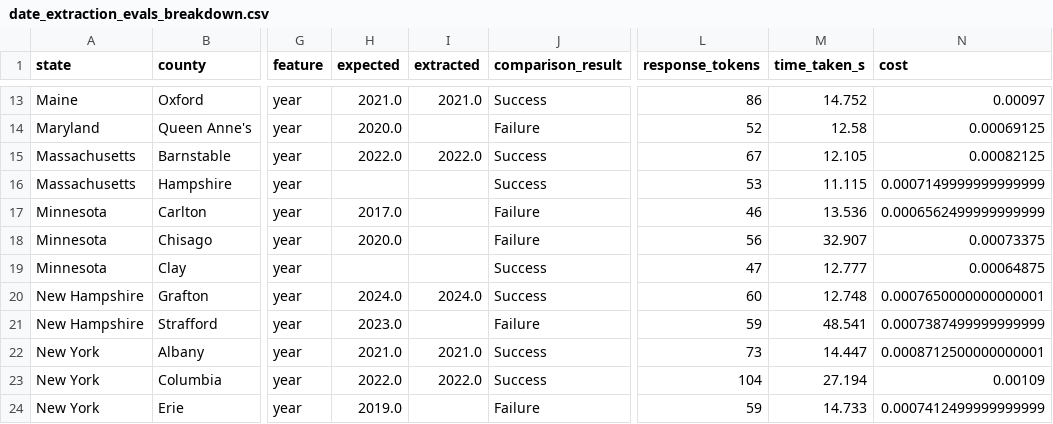
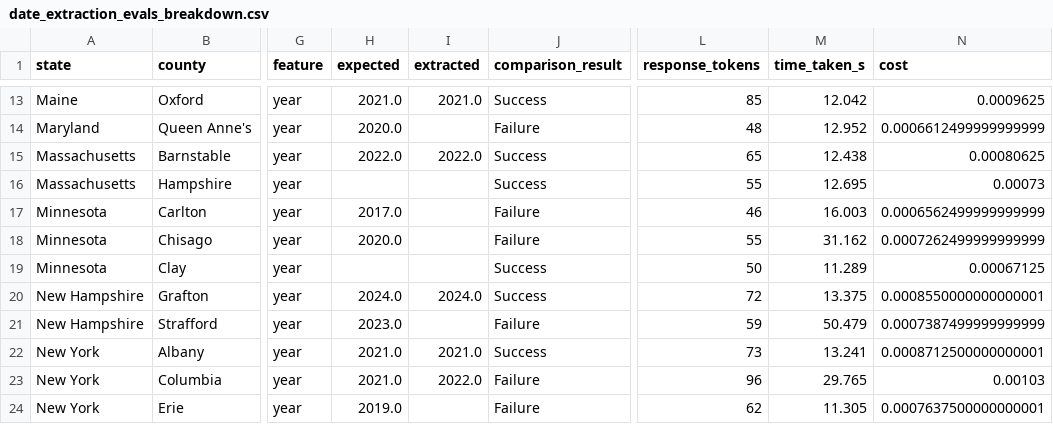
Before and after one commit to NatLabRockies/COMPASS, a CSV file: evals/results/dev/date_extraction_evals_breakdown.csv, drawn as a sheet; only a part is shown, gaps mark what is left out; the diff covers the shown part only; the diff names each change by its address in the sheet, - before the commit and + after, or states it on an @@ line.

Commit message:
Fix mislabeled expected years in dev and held-out solar evals (#465)
* Fix mislabeled expected years in dev and held-out solar evals

* Update dev and held-out eval results against corrected labels

```diff
--- a/evals/results/dev/date_extraction_evals_breakdown.csv
+++ b/evals/results/dev/date_extraction_evals_breakdown.csv
-L13 (response_tokens): 86
+L13 (response_tokens): 85
-M13 (time_taken_s): 14.752
+M13 (time_taken_s): 12.042
-N13 (cost): 0.00097
+N13 (cost): 0.0009625
-L14 (response_tokens): 52
+L14 (response_tokens): 48
-M14 (time_taken_s): 12.58
+M14 (time_taken_s): 12.952
-N14 (cost): 0.00069125
+N14 (cost): 0.0006612499999999999
-L15 (response_tokens): 67
+L15 (response_tokens): 65
-M15 (time_taken_s): 12.105
+M15 (time_taken_s): 12.438
-N15 (cost): 0.00082125
+N15 (cost): 0.00080625
-L16 (response_tokens): 53
+L16 (response_tokens): 55
-M16 (time_taken_s): 11.115
+M16 (time_taken_s): 12.695
-N16 (cost): 0.0007149999999999999
+N16 (cost): 0.00073
-M17 (time_taken_s): 13.536
+M17 (time_taken_s): 16.003
-L18 (response_tokens): 56
+L18 (response_tokens): 55
-M18 (time_taken_s): 32.907
+M18 (time_taken_s): 31.162
-N18 (cost): 0.00073375
+N18 (cost): 0.0007262499999999999
-L19 (response_tokens): 47
+L19 (response_tokens): 50
-M19 (time_taken_s): 12.777
+M19 (time_taken_s): 11.289
-N19 (cost): 0.00064875
+N19 (cost): 0.00067125
-L20 (response_tokens): 60
+L20 (response_tokens): 72
-M20 (time_taken_s): 12.748
+M20 (time_taken_s): 13.375
-N20 (cost): 0.0007650000000000001
+N20 (cost): 0.0008550000000000001
-M21 (time_taken_s): 48.541
+M21 (time_taken_s): 50.479
-M22 (time_taken_s): 14.447
+M22 (time_taken_s): 13.241
-H23 (expected): 2022.0
+H23 (expected): 2021.0
-J23 (comparison_result): Success
+J23 (comparison_result): Failure
-L23 (response_tokens): 104
+L23 (response_tokens): 96
-M23 (time_taken_s): 27.194
+M23 (time_taken_s): 29.765
-N23 (cost): 0.00109
+N23 (cost): 0.00103
-L24 (response_tokens): 59
+L24 (response_tokens): 62
-M24 (time_taken_s): 14.733
+M24 (time_taken_s): 11.305
-N24 (cost): 0.0007412499999999999
+N24 (cost): 0.0007637500000000001
```
Also changed, not shown: 64 edited cells elsewhere in this file, 4 other files.
